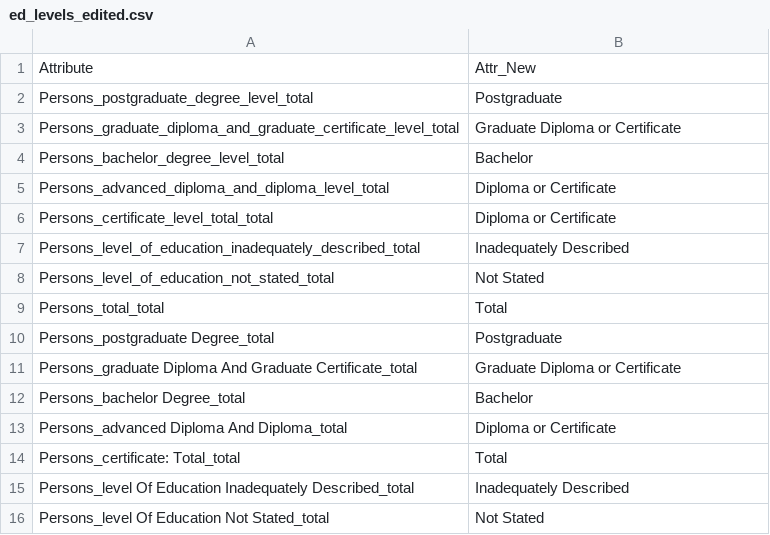
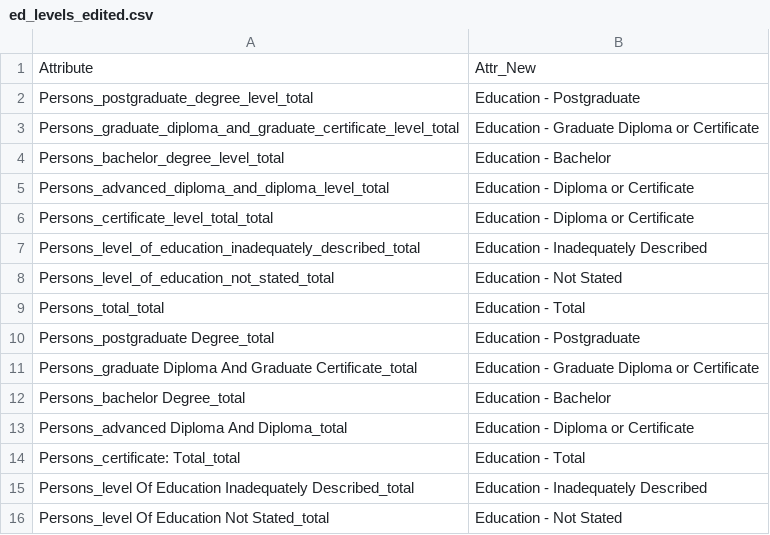
Before and after one commit to carlosyanez/MSc_DA_Project, a CSV file: 3. Data Extraction/ed_levels_edited.csv, drawn as a sheet.

```diff
--- a/3. Data Extraction/ed_levels_edited.csv
+++ b/3. Data Extraction/ed_levels_edited.csv
@@ -1,16 +1,16 @@
 Attribute,Attr_New
-Persons_postgraduate_degree_level_total,Postgraduate
-Persons_graduate_diploma_and_graduate_certificate_level_total,Graduate Diploma or Certificate
-Persons_bachelor_degree_level_total,Bachelor
-Persons_advanced_diploma_and_diploma_level_total,Diploma or Certificate
-Persons_certificate_level_total_total,Diploma or Certificate
-Persons_level_of_education_inadequately_described_total,Inadequately Described
-Persons_level_of_education_not_stated_total,Not Stated
-Persons_total_total,Total
-Persons_postgraduate Degree_total,Postgraduate
-Persons_graduate Diploma And Graduate Certificate_total,Graduate Diploma or Certificate
-Persons_bachelor Degree_total,Bachelor
-Persons_advanced Diploma And Diploma_total,Diploma or Certificate
-Persons_certificate: Total_total,Total
-Persons_level Of Education Inadequately Described_total,Inadequately Described
-Persons_level Of Education Not Stated_total,Not Stated
+Persons_postgraduate_degree_level_total,Education - Postgraduate
+Persons_graduate_diploma_and_graduate_certificate_level_total,Education - Graduate Diploma or Certificate
+Persons_bachelor_degree_level_total,Education - Bachelor
+Persons_advanced_diploma_and_diploma_level_total,Education - Diploma or Certificate
+Persons_certificate_level_total_total,Education - Diploma or Certificate
+Persons_level_of_education_inadequately_described_total,Education - Inadequately Described
+Persons_level_of_education_not_stated_total,Education - Not Stated
+Persons_total_total,Education - Total
+Persons_postgraduate Degree_total,Education - Postgraduate
+Persons_graduate Diploma And Graduate Certificate_total,Education - Graduate Diploma or Certificate
+Persons_bachelor Degree_total,Education - Bachelor
+Persons_advanced Diploma And Diploma_total,Education - Diploma or Certificate
+Persons_certificate: Total_total,Education - Total
+Persons_level Of Education Inadequately Described_total,Education - Inadequately Described
+Persons_level Of Education Not Stated_total,Education - Not Stated
```
Also changed, not shown: 3. Data Extraction/income_levels_edited.csv, 3 other files.
